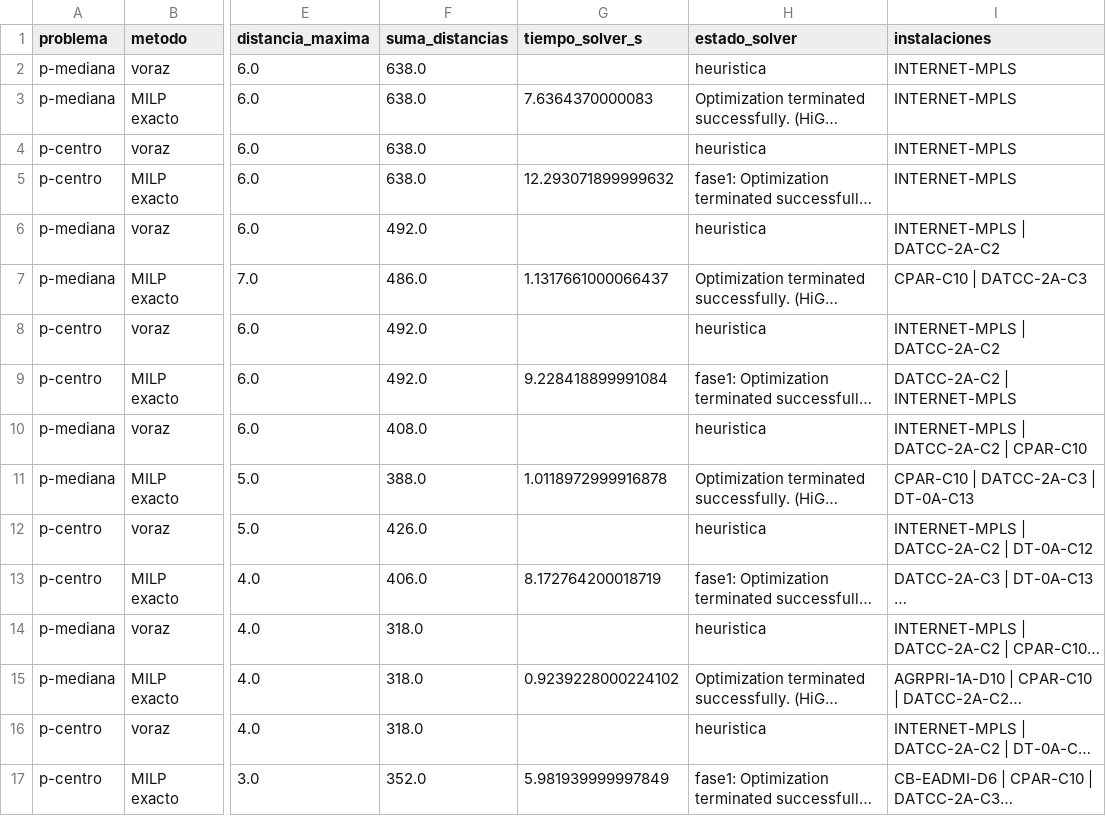
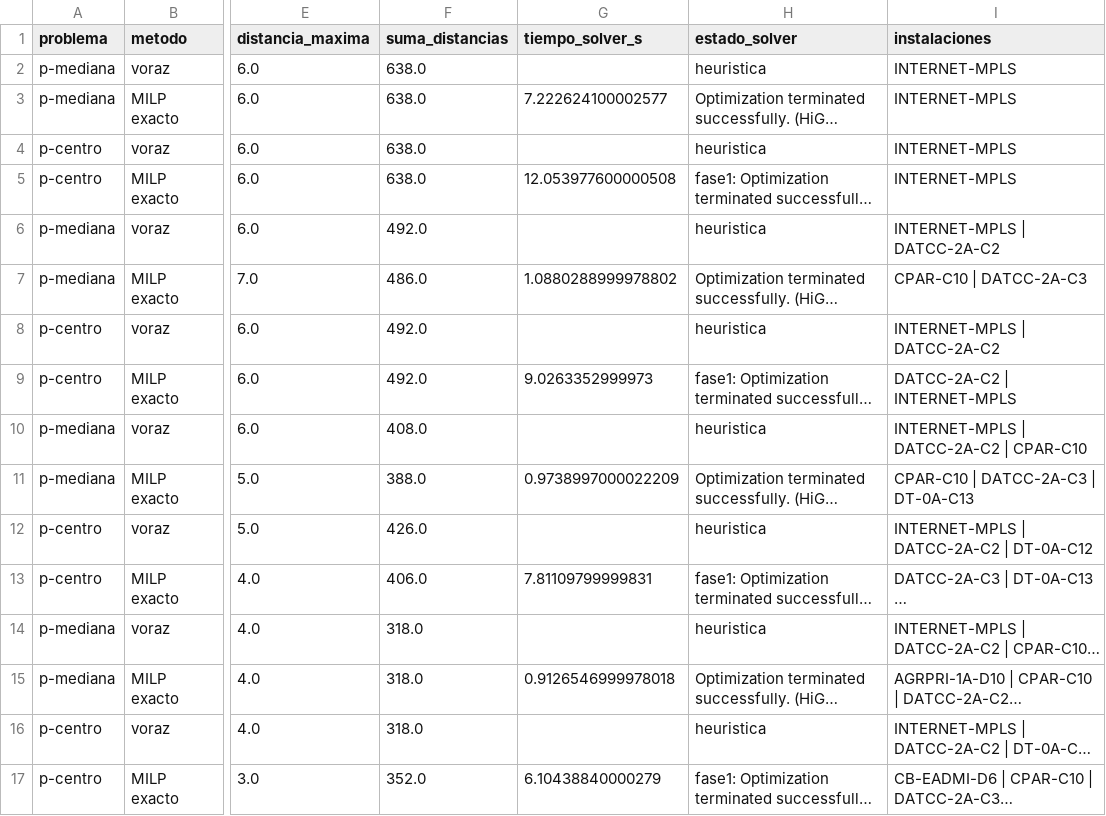
Before and after one commit to DrademLu/Analisis-Red-Ucuenca, a CSV file: resultados/tablas/02_resultados_localizacion.csv, drawn as a sheet; only a part is shown, gaps mark what is left out; long unchanged cells end in …; the diff names each change by its address in the sheet, - before the commit and + after, or states it on an @@ line.

```diff
--- a/resultados/tablas/02_resultados_localizacion.csv
+++ b/resultados/tablas/02_resultados_localizacion.csv
-G3 (tiempo_solver_s): 7.6364370000083
+G3 (tiempo_solver_s): 7.222624100002577
-G5 (tiempo_solver_s): 12.293071899999632
+G5 (tiempo_solver_s): 12.053977600000508
-G7 (tiempo_solver_s): 1.1317661000066437
+G7 (tiempo_solver_s): 1.0880288999978802
-G9 (tiempo_solver_s): 9.228418899991084
+G9 (tiempo_solver_s): 9.0263352999973
-G11 (tiempo_solver_s): 1.0118972999916878
+G11 (tiempo_solver_s): 0.9738997000022209
-G13 (tiempo_solver_s): 8.172764200018719
+G13 (tiempo_solver_s): 7.81109799999831
-G15 (tiempo_solver_s): 0.9239228000224102
+G15 (tiempo_solver_s): 0.9126546999978018
-G17 (tiempo_solver_s): 5.981939999997849
+G17 (tiempo_solver_s): 6.10438840000279
```
Also changed, not shown: resultados/tablas/04_benchmark_dijkstra_floyd.csv, resultados/tablas/08_SIR_barrido_lambda.csv, 12 other files.
